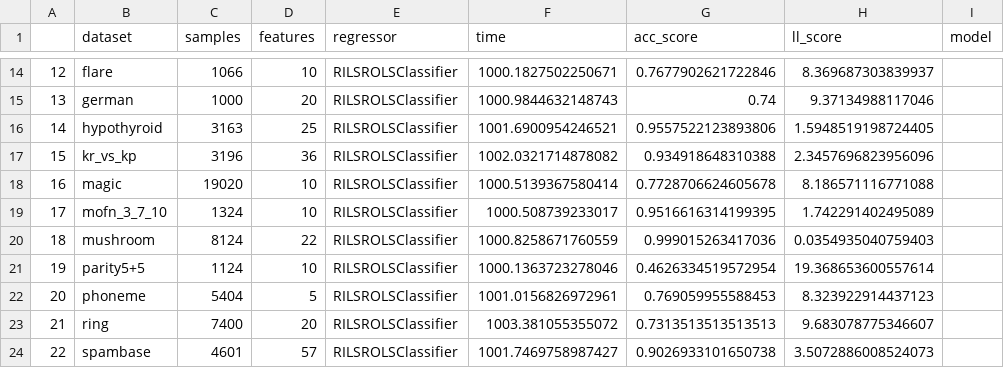
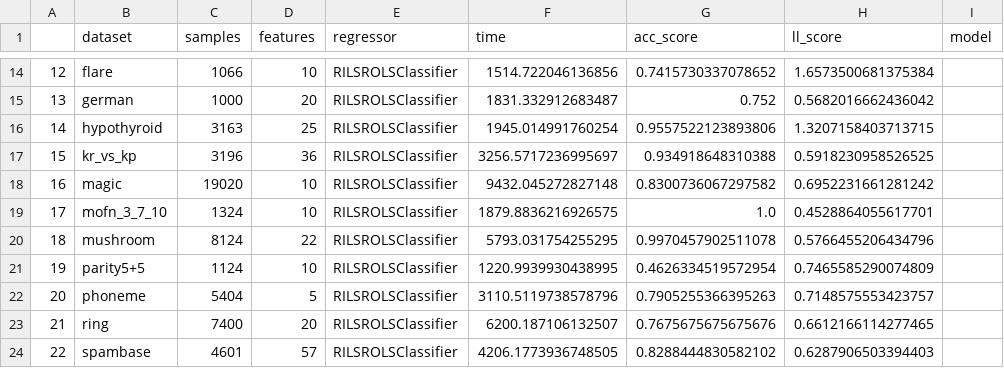
Before and after one commit to kartelj/rils-rols, a CSV file: results.csv, drawn as a sheet; only a part is shown, gaps mark what is left out; the diff covers the shown part only.

```diff
--- a/results.csv
+++ b/results.csv
@@ -14,11 +14,11 @@
-12,flare,1066,10,RILSROLSClassifier,1000.1827502250671,0.7677902621722846,8.369687303839937,
-13,german,1000,20,RILSROLSClassifier,1000.9844632148743,0.74,9.37134988117046,
-14,hypothyroid,3163,25,RILSROLSClassifier,1001.6900954246521,0.9557522123893806,1.5948519198724405,
-15,kr_vs_kp,3196,36,RILSROLSClassifier,1002.0321714878082,0.934918648310388,2.3457696823956096,
-16,magic,19020,10,RILSROLSClassifier,1000.5139367580414,0.7728706624605678,8.186571116771088,
-17,mofn_3_7_10,1324,10,RILSROLSClassifier,1000.508739233017,0.9516616314199395,1.742291402495089,
-18,mushroom,8124,22,RILSROLSClassifier,1000.8258671760559,0.999015263417036,0.0354935040759403,
-19,parity5+5,1124,10,RILSROLSClassifier,1000.1363723278046,0.4626334519572954,19.368653600557614,
-20,phoneme,5404,5,RILSROLSClassifier,1001.0156826972961,0.769059955588453,8.323922914437123,
-21,ring,7400,20,RILSROLSClassifier,1003.381055355072,0.7313513513513513,9.683078775346607,
-22,spambase,4601,57,RILSROLSClassifier,1001.7469758987427,0.9026933101650738,3.5072886008524073,
+12,flare,1066,10,RILSROLSClassifier,1514.722046136856,0.7415730337078652,1.6573500681375384,
+13,german,1000,20,RILSROLSClassifier,1831.332912683487,0.752,0.5682016662436042,
+14,hypothyroid,3163,25,RILSROLSClassifier,1945.014991760254,0.9557522123893806,1.3207158403713715,
+15,kr_vs_kp,3196,36,RILSROLSClassifier,3256.5717236995697,0.934918648310388,0.5918230958526525,
+16,magic,19020,10,RILSROLSClassifier,9432.045272827148,0.8300736067297582,0.6952231661281242,
+17,mofn_3_7_10,1324,10,RILSROLSClassifier,1879.8836216926575,1.0,0.4528864055617701,
+18,mushroom,8124,22,RILSROLSClassifier,5793.031754255295,0.9970457902511078,0.5766455206434796,
+19,parity5+5,1124,10,RILSROLSClassifier,1220.9939930438995,0.4626334519572954,0.7465585290074809,
+20,phoneme,5404,5,RILSROLSClassifier,3110.5119738578796,0.7905255366395263,0.7148575553423757,
+21,ring,7400,20,RILSROLSClassifier,6200.187106132507,0.7675675675675676,0.6612166114277465,
+22,spambase,4601,57,RILSROLSClassifier,4206.1773936748505,0.8288444830582102,0.6287906503394403,
```
Also changed, not shown: 35 edited cells elsewhere in this file, 4 other files.
